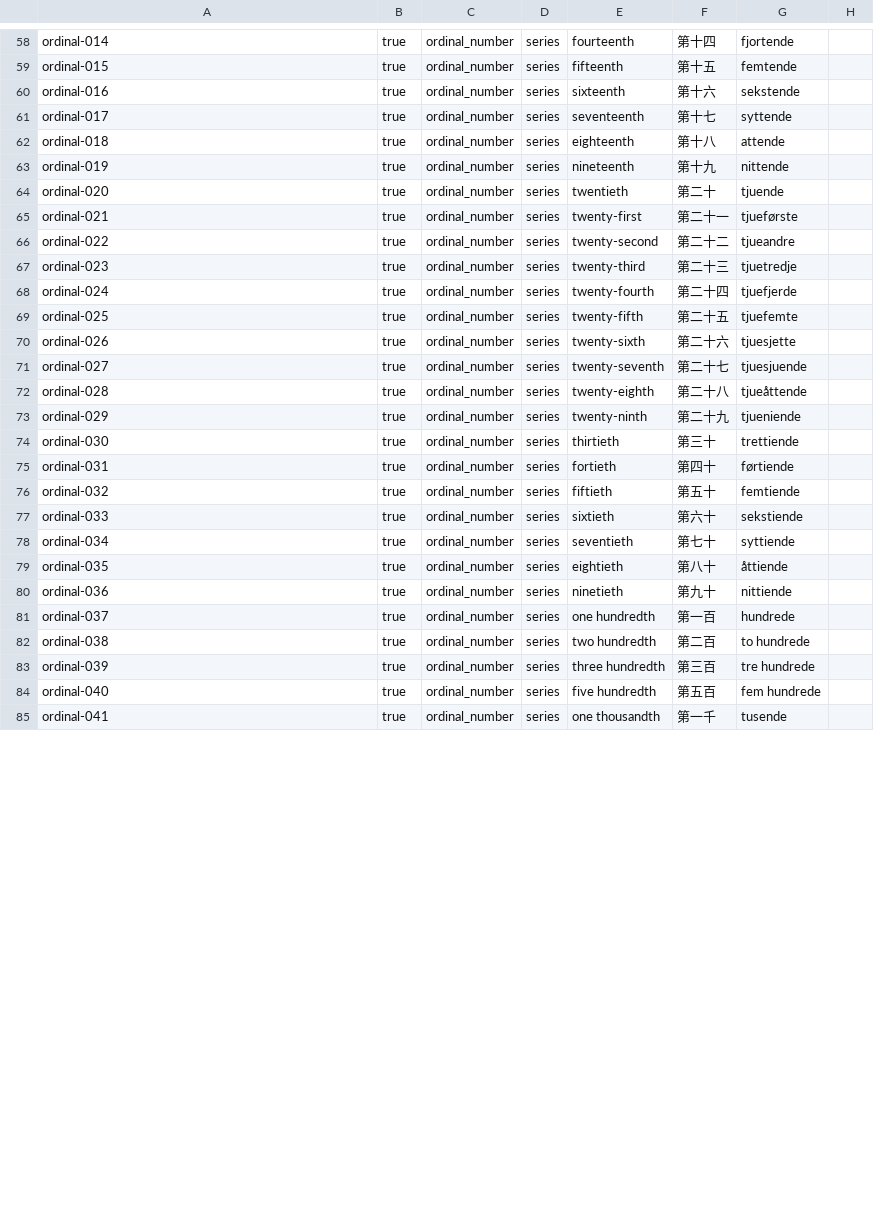
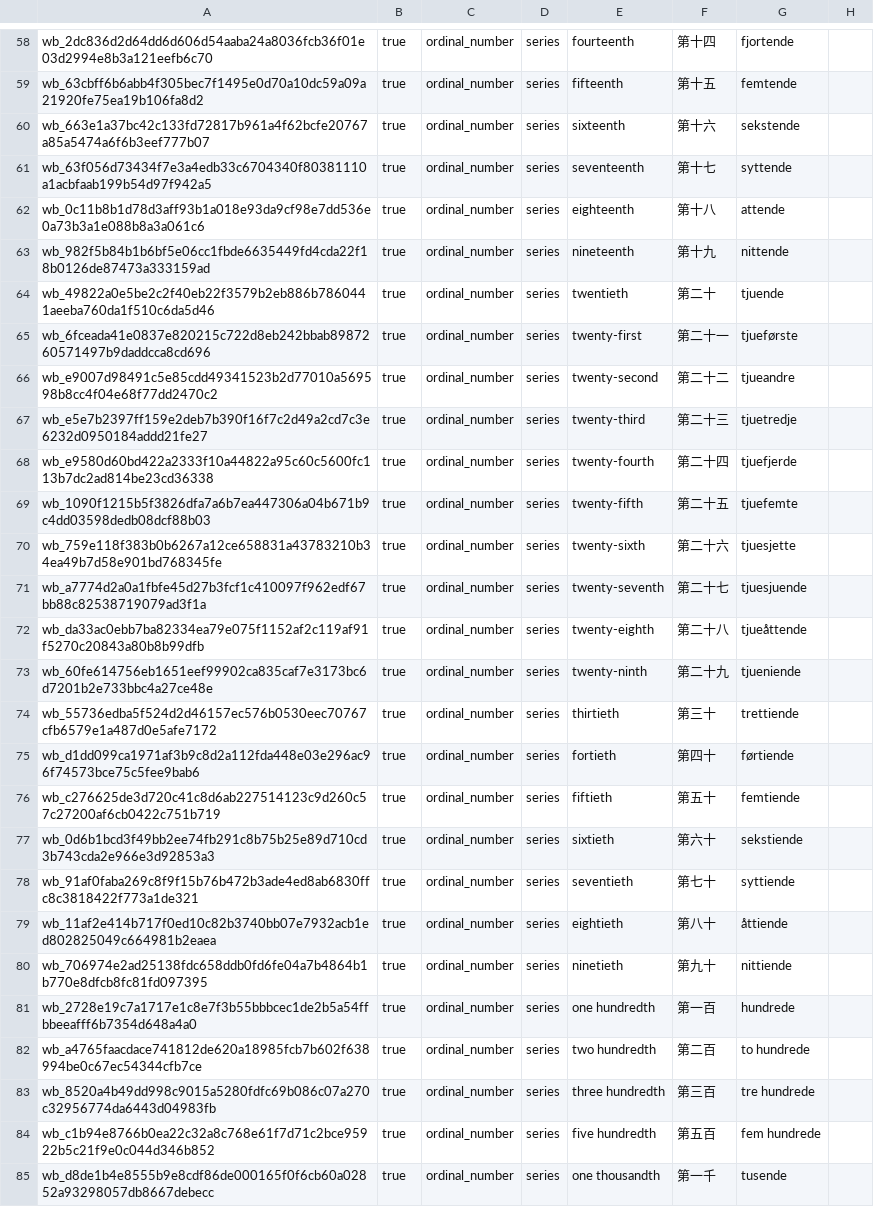
Before and after one commit to huzzleonliu/norwegian-word-practice, a CSV file: data/series-word-bank/number-bank.csv, drawn as a sheet; only a part is shown, gaps mark what is left out; the diff covers the shown part only; the diff names each change by its address in the sheet, - before the commit and + after, or states it on an @@ line.

```diff
--- a/data/series-word-bank/number-bank.csv
+++ b/data/series-word-bank/number-bank.csv
-A58: ordinal-014
+A58: wb_2dc836d2d64dd6d606d54aaba24a8036fcb36f01e03d2994e8b3a121eefb6c70
-A59: ordinal-015
+A59: wb_63cbff6b6abb4f305bec7f1495e0d70a10dc59a09a21920fe75ea19b106fa8d2
-A60: ordinal-016
+A60: wb_663e1a37bc42c133fd72817b961a4f62bcfe20767a85a5474a6f6b3eef777b07
-A61: ordinal-017
+A61: wb_63f056d73434f7e3a4edb33c6704340f80381110a1acbfaab199b54d97f942a5
-A62: ordinal-018
+A62: wb_0c11b8b1d78d3aff93b1a018e93da9cf98e7dd536e0a73b3a1e088b8a3a061c6
-A63: ordinal-019
+A63: wb_982f5b84b1b6bf5e06cc1fbde6635449fd4cda22f18b0126de87473a333159ad
-A64: ordinal-020
+A64: wb_49822a0e5be2c2f40eb22f3579b2eb886b7860441aeeba760da1f510c6da5d46
-A65: ordinal-021
+A65: wb_6fceada41e0837e820215c722d8eb242bbab8987260571497b9daddcca8cd696
-A66: ordinal-022
+A66: wb_e9007d98491c5e85cdd49341523b2d77010a569598b8cc4f04e68f77dd2470c2
-A67: ordinal-023
+A67: wb_e5e7b2397ff159e2deb7b390f16f7c2d49a2cd7c3e6232d0950184addd21fe27
-A68: ordinal-024
+A68: wb_e9580d60bd422a2333f10a44822a95c60c5600fc113b7dc2ad814be23cd36338
-A69: ordinal-025
+A69: wb_1090f1215b5f3826dfa7a6b7ea447306a04b671b9c4dd03598dedb08dcf88b03
-A70: ordinal-026
+A70: wb_759e118f383b0b6267a12ce658831a43783210b34ea49b7d58e901bd768345fe
-A71: ordinal-027
+A71: wb_a7774d2a0a1fbfe45d27b3fcf1c410097f962edf67bb88c82538719079ad3f1a
-A72: ordinal-028
+A72: wb_da33ac0ebb7ba82334ea79e075f1152af2c119af91f5270c20843a80b8b99dfb
-A73: ordinal-029
+A73: wb_60fe614756eb1651eef99902ca835caf7e3173bc6d7201b2e733bbc4a27ce48e
-A74: ordinal-030
+A74: wb_55736edba5f524d2d46157ec576b0530eec70767cfb6579e1a487d0e5afe7172
-A75: ordinal-031
+A75: wb_d1dd099ca1971af3b9c8d2a112fda448e03e296ac96f74573bce75c5fee9bab6
-A76: ordinal-032
+A76: wb_c276625de3d720c41c8d6ab227514123c9d260c57c27200af6cb0422c751b719
-A77: ordinal-033
+A77: wb_0d6b1bcd3f49bb2ee74fb291c8b75b25e89d710cd3b743cda2e966e3d92853a3
-A78: ordinal-034
+A78: wb_91af0faba269c8f9f15b76b472b3ade4ed8ab6830ffc8c3818422f773a1de321
-A79: ordinal-035
+A79: wb_11af2e414b717f0ed10c82b3740bb07e7932acb1ed802825049c664981b2eaea
-A80: ordinal-036
+A80: wb_706974e2ad25138fdc658ddb0fd6fe04a7b4864b1b770e8dfcb8fc81fd097395
-A81: ordinal-037
+A81: wb_2728e19c7a1717e1c8e7f3b55bbbcec1de2b5a54ffbbeeafff6b7354d648a4a0
-A82: ordinal-038
+A82: wb_a4765faacdace741812de620a18985fcb7b602f638994be0c67ec54344cfb7ce
-A83: ordinal-039
+A83: wb_8520a4b49dd998c9015a5280fdfc69b086c07a270c32956774da6443d04983fb
-A84: ordinal-040
+A84: wb_c1b94e8766b0ea22c32a8c768e61f7d71c2bce95922b5c21f9e0c044d346b852
-A85: ordinal-041
+A85: wb_d8de1b4e8555b9e8cdf86de000165f0f6cb60a02852a93298057db8667debecc
```
Also changed, not shown: 58 edited cells elsewhere in this file, data/series-word-bank/interrogative-bank.csv, data/series-word-bank/month-bank.csv, 12 other files.
